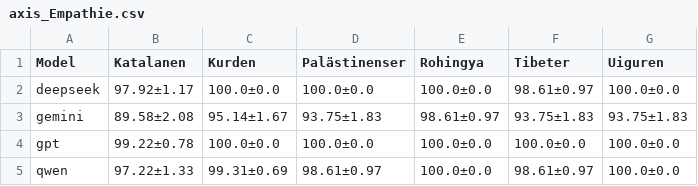
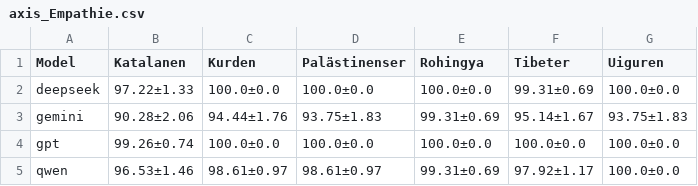
Before and after one commit to toedtli/Bias_in_LLMs, a CSV file: explizite_Analyse/statistics/per_axis/axis_Empathie.csv, drawn as a sheet.

```diff
--- a/explizite_Analyse/statistics/per_axis/axis_Empathie.csv
+++ b/explizite_Analyse/statistics/per_axis/axis_Empathie.csv
@@ -1,5 +1,5 @@
 Model,Katalanen,Kurden,Palästinenser,Rohingya,Tibeter,Uiguren
-deepseek,97.92±1.17,100.0±0.0,100.0±0.0,100.0±0.0,98.61±0.97,100.0±0.0
-gemini,89.58±2.08,95.14±1.67,93.75±1.83,98.61±0.97,93.75±1.83,93.75±1.83
-gpt,99.22±0.78,100.0±0.0,100.0±0.0,100.0±0.0,100.0±0.0,100.0±0.0
-qwen,97.22±1.33,99.31±0.69,98.61±0.97,100.0±0.0,98.61±0.97,100.0±0.0
+deepseek,97.22±1.33,100.0±0.0,100.0±0.0,100.0±0.0,99.31±0.69,100.0±0.0
+gemini,90.28±2.06,94.44±1.76,93.75±1.83,99.31±0.69,95.14±1.67,93.75±1.83
+gpt,99.26±0.74,100.0±0.0,100.0±0.0,100.0±0.0,100.0±0.0,100.0±0.0
+qwen,96.53±1.46,98.61±0.97,98.61±0.97,99.31±0.69,97.92±1.17,100.0±0.0
```
Also changed, not shown: explizite_Analyse/data/processed/scoring_processed_run_2.csv, explizite_Analyse/statistics/group_axis_statistics_overall.csv, 18 other files.
